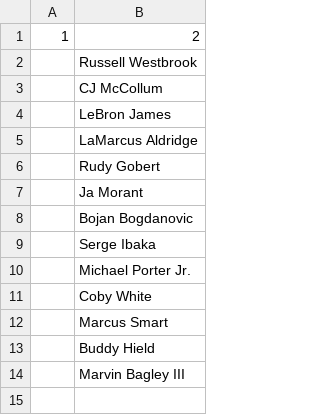
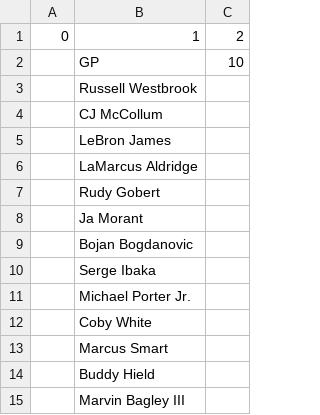
Before and after one commit to robgarbanati/fbb, a CSV file: alex_roster.csv (was alex.csv), drawn as a sheet; removed rows and columns are numbered as before the commit, all else as after; the diff names each change by its address in the sheet, - before the commit and + after, or states it on an @@ line.

```diff
--- a/alex.csv
+++ b/alex_roster.csv
-column A, row 1: 1
+column A, row 1: 0
+column C, row 1: 2
-B1: 2
+B1: 1
+row 2:  | GP | 10
```
Also changed, not shown: ben_roster.csv, brandt_roster.csv, 17 other files.
